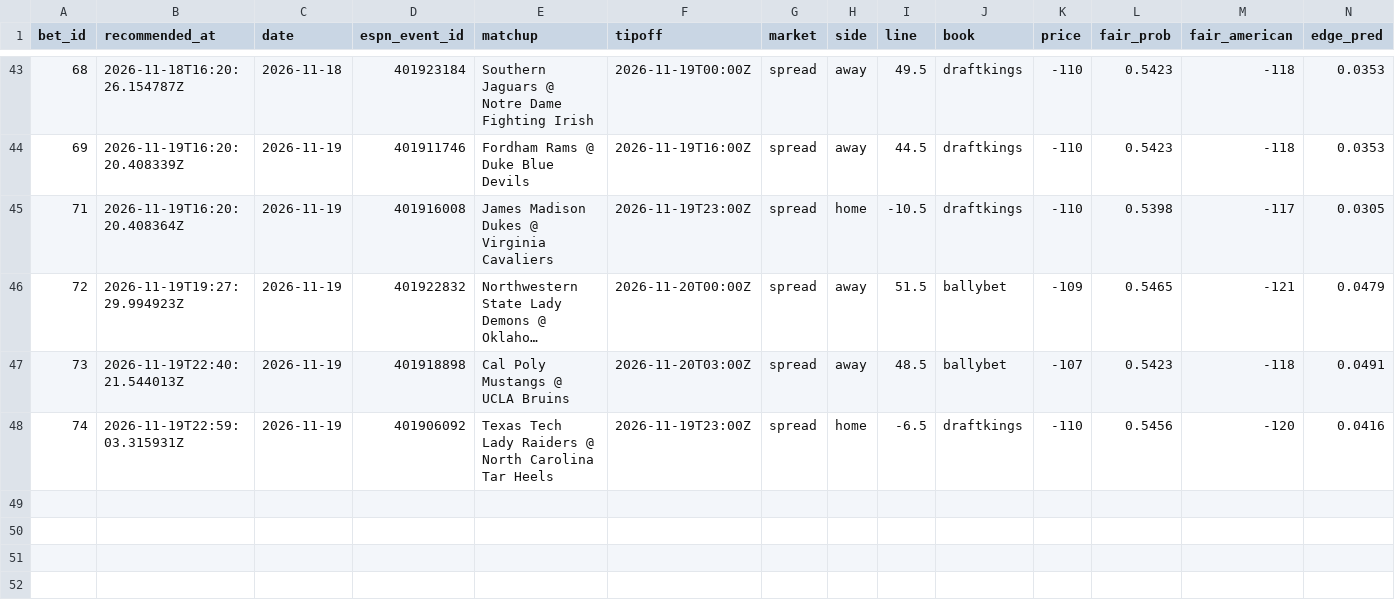
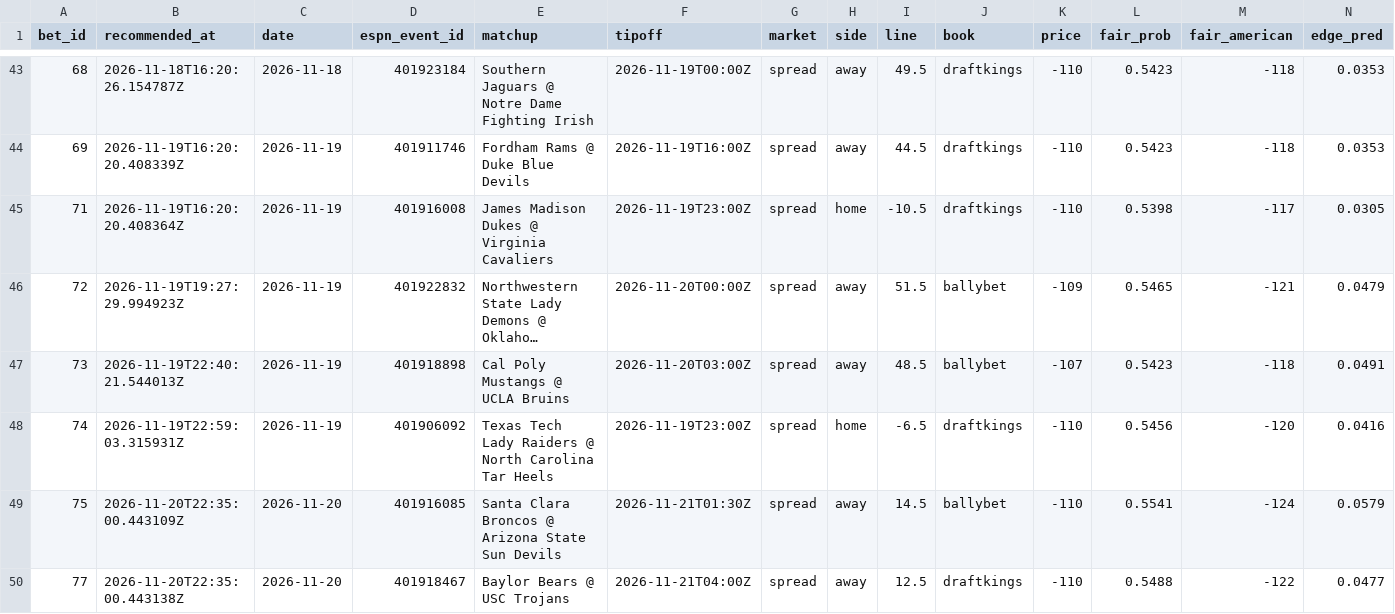
Before and after one commit to Scottguts/ncaaw-sharp, a CSV file: ncaaw_data/bet_log.csv, drawn as a sheet; only a part is shown, gaps mark what is left out; long unchanged cells end in …; rows hold the shown columns only; the diff names each change by its address in the sheet, - before the commit and + after, or states it on an @@ line.

Commit message:
line watch 2026-11-20-1735

```diff
--- a/ncaaw_data/bet_log.csv
+++ b/ncaaw_data/bet_log.csv
+row 49: 75 | 2026-11-20T22:35:00.443109Z | 2026-11-20 | 401916085 | Santa Clara Broncos @ Arizona State Sun Devils | 2026-11-21T01:30Z | spread | away | 14.5 | ballybet | -110 | 0.5541 | -124 | 0.0579
+row 50: 77 | 2026-11-20T22:35:00.443138Z | 2026-11-20 | 401918467 | Baylor Bears @ USC Trojans | 2026-11-21T04:00Z | spread | away | 12.5 | draftkings | -110 | 0.5488 | -122 | 0.0477
```
Also changed, not shown: ncaaw_data/shadow_log.csv, 24 other files.
